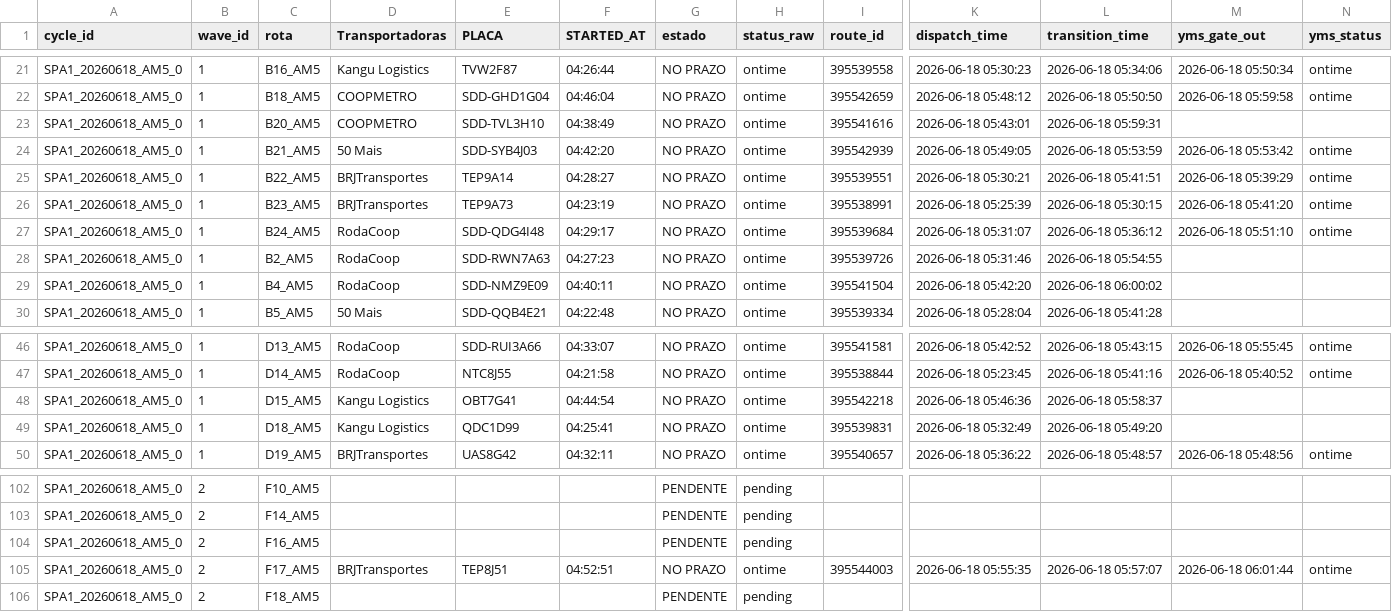
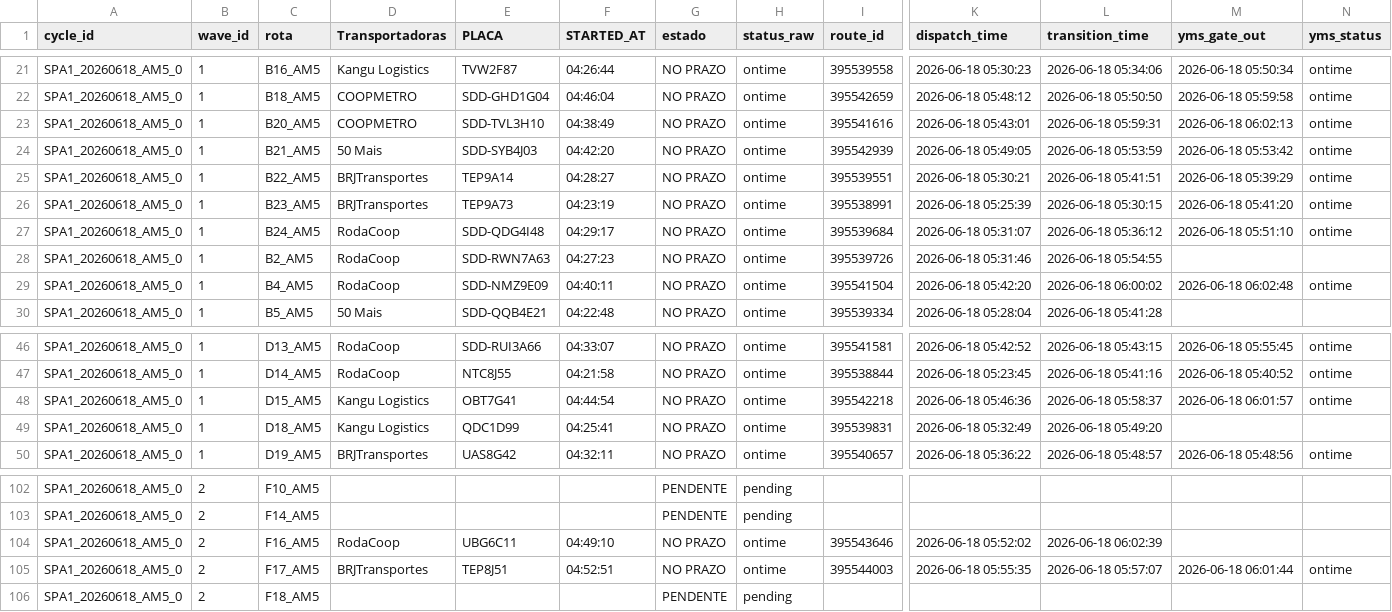
Before and after one commit to Franmoraes01/out-on-time-dashboard, a CSV file: out/out_on_time.csv, drawn as a sheet; only a part is shown, gaps mark what is left out; the diff names each change by its address in the sheet, - before the commit and + after, or states it on an @@ line.

Commit message:
update out_on_time 2026-06-18 06:03:06

```diff
--- a/out/out_on_time.csv
+++ b/out/out_on_time.csv
-M23 (yms_gate_out): (empty)
+M23 (yms_gate_out): 2026-06-18 06:02:13
-N23 (yms_status): (empty)
+N23 (yms_status): ontime
-M29 (yms_gate_out): (empty)
+M29 (yms_gate_out): 2026-06-18 06:02:48
-N29 (yms_status): (empty)
+N29 (yms_status): ontime
-M48 (yms_gate_out): (empty)
+M48 (yms_gate_out): 2026-06-18 06:01:57
-N48 (yms_status): (empty)
+N48 (yms_status): ontime
-D104 (Transportadoras): (empty)
+D104 (Transportadoras): RodaCoop
-E104 (PLACA): (empty)
+E104 (PLACA): UBG6C11
-F104 (STARTED_AT): (empty)
+F104 (STARTED_AT): 04:49:10
-G104 (estado): PENDENTE
+G104 (estado): NO PRAZO
-H104 (status_raw): pending
+H104 (status_raw): ontime
-I104 (route_id): (empty)
+I104 (route_id): 395543646
-K104 (dispatch_time): (empty)
+K104 (dispatch_time): 2026-06-18 05:52:02
-L104 (transition_time): (empty)
+L104 (transition_time): 2026-06-18 06:02:39
```
